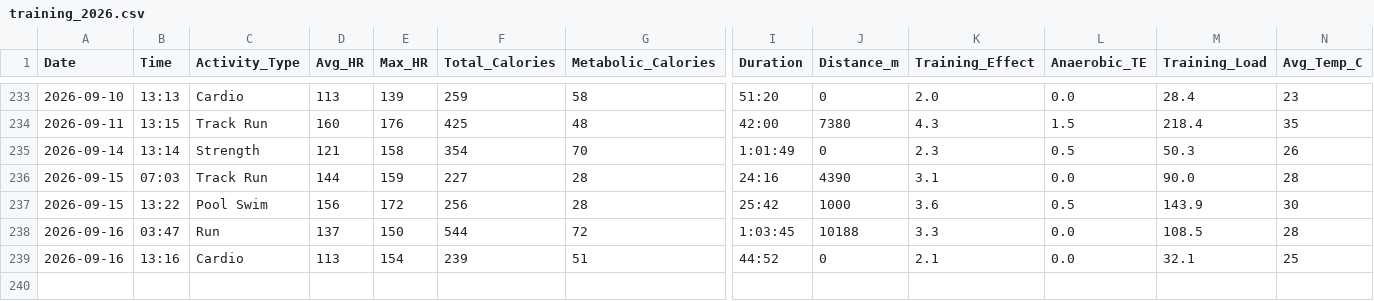
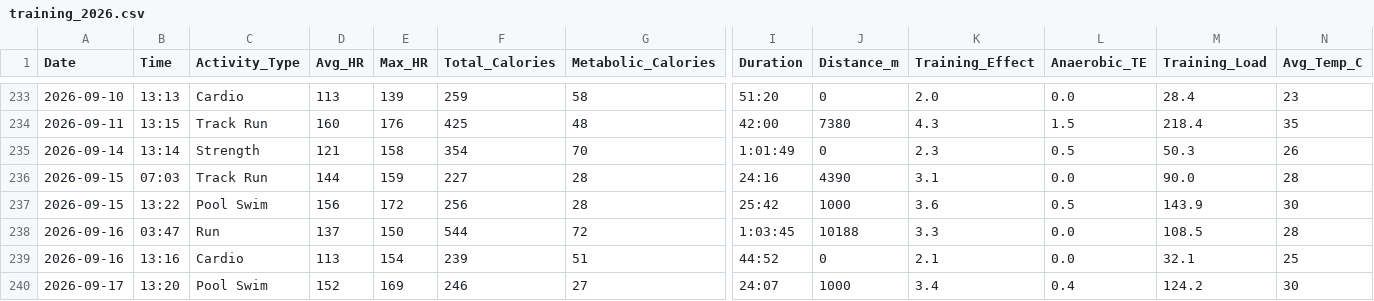
Before and after one commit to kaevinlaw/health_track, a CSV file: training_2026.csv, drawn as a sheet; only a part is shown, gaps mark what is left out; rows hold the shown columns only; the diff names each change by its address in the sheet, - before the commit and + after, or states it on an @@ line.

```diff
--- a/training_2026.csv
+++ b/training_2026.csv
+row 240: 2026-09-17 | 13:20 | Pool Swim | 152 | 169 | 246 | 27 | 24:07 | 1000 | 3.4 | 0.4 | 124.2 | 30
```
Also changed, not shown: food.csv, weight_2026.csv.
